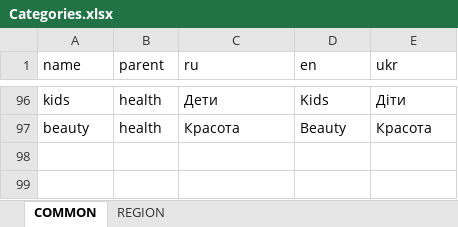
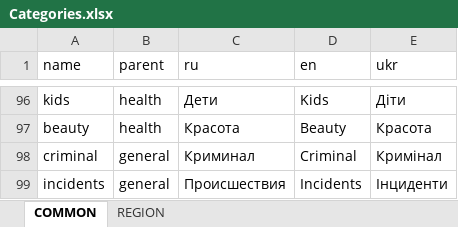
Before and after one commit to news-aggregator-bot/service, an Excel workbook: na-service/src/main/resources/data/category/Categories.xlsx, sheet COMMON, drawn as a sheet; only a part is shown, gaps mark what is left out; values as stored, in another font and other column widths than the file's, no borders; charts and pictures not drawn; the diff names each change by its address in the sheet, - before the commit and + after, or states it on an @@ line.

```diff
--- a/na-service/src/main/resources/data/category/Categories.xlsx (sheet COMMON)
+++ b/na-service/src/main/resources/data/category/Categories.xlsx (sheet COMMON)
+row 98: criminal | general | Криминал | Criminal | Кримінал
+row 99: incidents | general | Происшествия | Incidents | Інциденти
```
Also changed, not shown: 5 other files.
